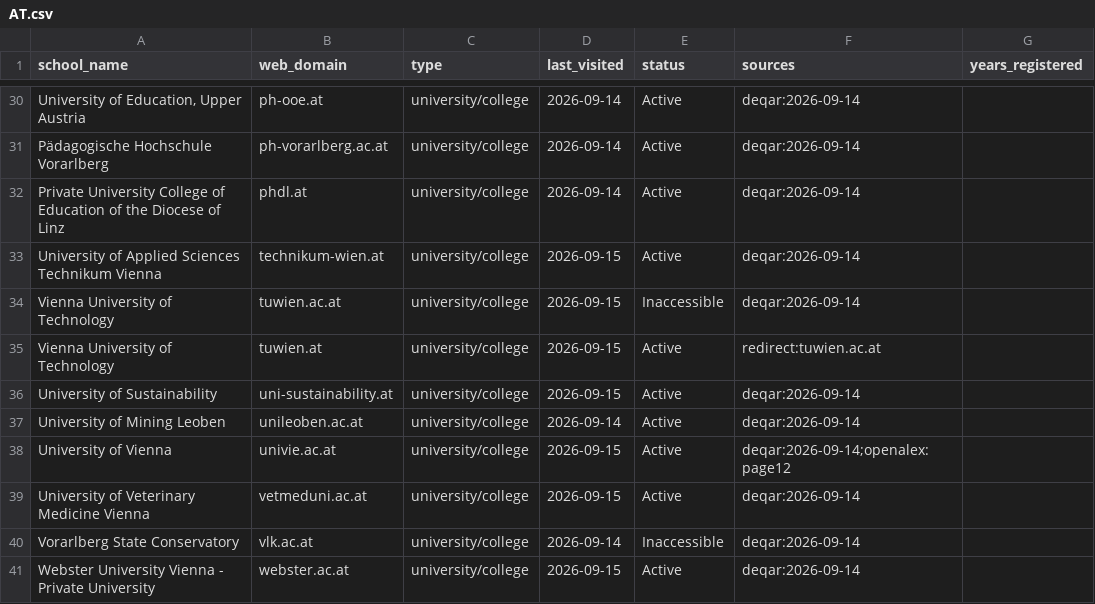
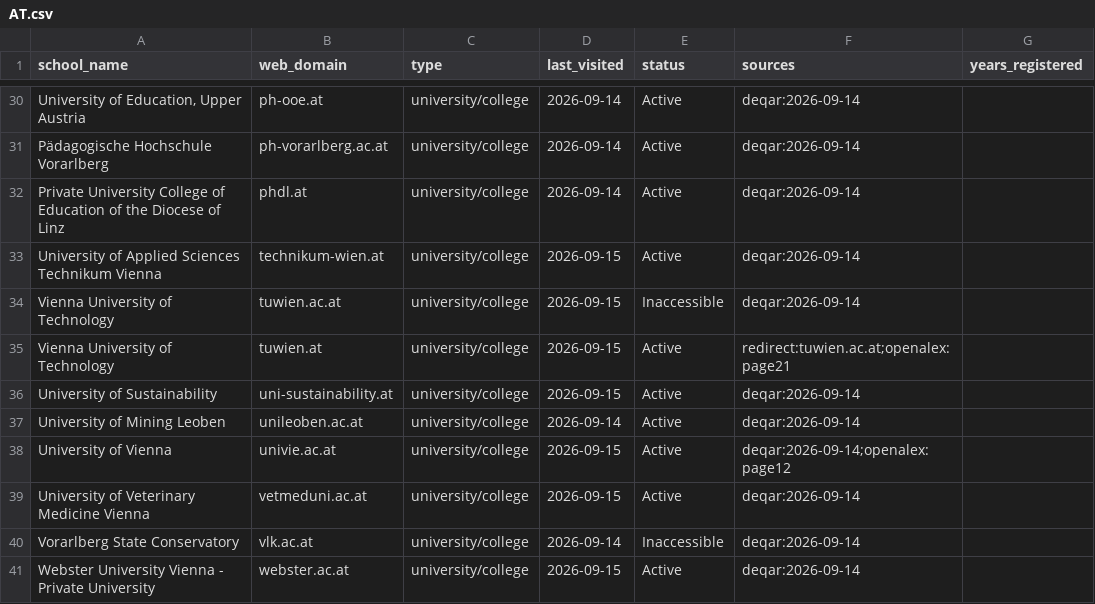
Before and after one commit to yifeiwu/edu-list, a CSV file: data/countries/AT.csv, drawn as a sheet; only a part is shown, gaps mark what is left out.

```diff
--- a/data/countries/AT.csv
+++ b/data/countries/AT.csv
@@ -34,3 +34,3 @@ University of Applied Sciences Technikum Vienna,technikum-wien.at,university/col
 Vienna University of Technology,tuwien.ac.at,university/college,2026-09-15,Inaccessible,deqar:2026-09-14,
-Vienna University of Technology,tuwien.at,university/college,2026-09-15,Active,redirect:tuwien.ac.at,
+Vienna University of Technology,tuwien.at,university/college,2026-09-15,Active,redirect:tuwien.ac.at;openalex:page21,
 University of Sustainability,uni-sustainability.at,university/college,2026-09-15,Active,deqar:2026-09-14,
```
Also changed, not shown: data/countries/US.csv, 3 other files.
